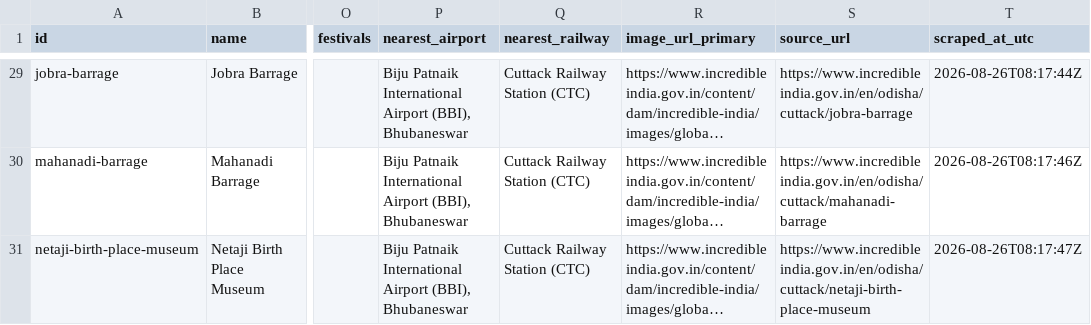
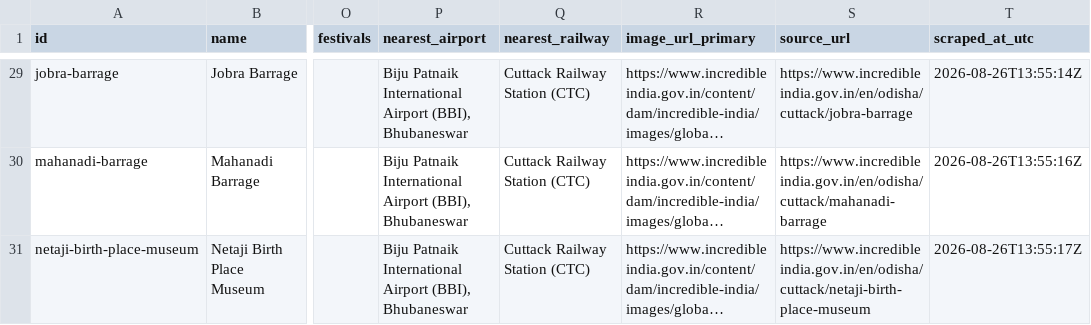
Before and after one commit to adyasai2007/Dhruva, a CSV file: data/scraped/places.csv, drawn as a sheet; only a part is shown, gaps mark what is left out; long unchanged cells end in …; the diff covers the shown part only; the diff names each change by its address in the sheet, - before the commit and + after, or states it on an @@ line.

```diff
--- a/data/scraped/places.csv
+++ b/data/scraped/places.csv
-T29 (scraped_at_utc): 2026-08-26T08:17:44Z
+T29 (scraped_at_utc): 2026-08-26T13:55:14Z
-T30 (scraped_at_utc): 2026-08-26T08:17:46Z
+T30 (scraped_at_utc): 2026-08-26T13:55:16Z
-T31 (scraped_at_utc): 2026-08-26T08:17:47Z
+T31 (scraped_at_utc): 2026-08-26T13:55:17Z
```
Also changed, not shown: 27 edited cells elsewhere in this file, 32 other files.
